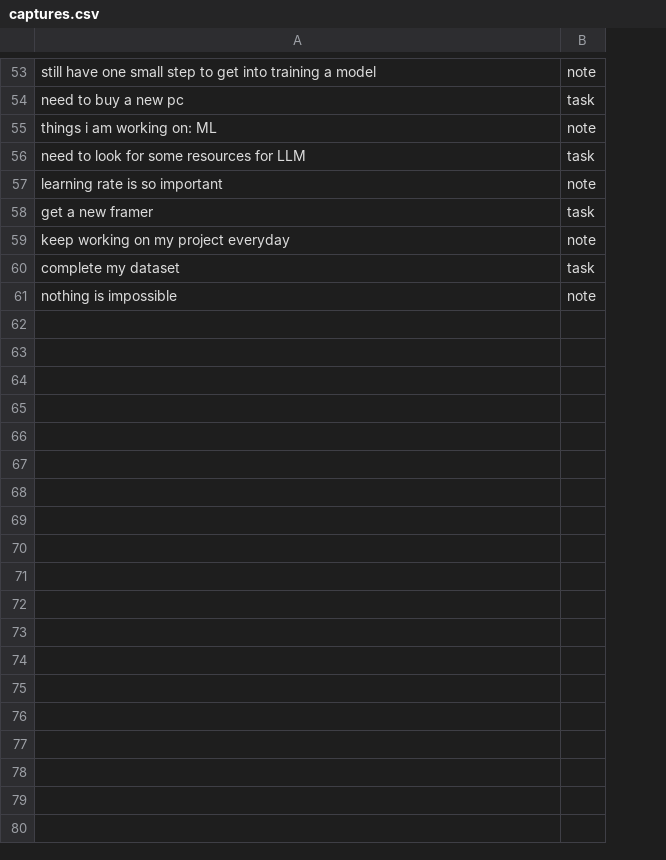
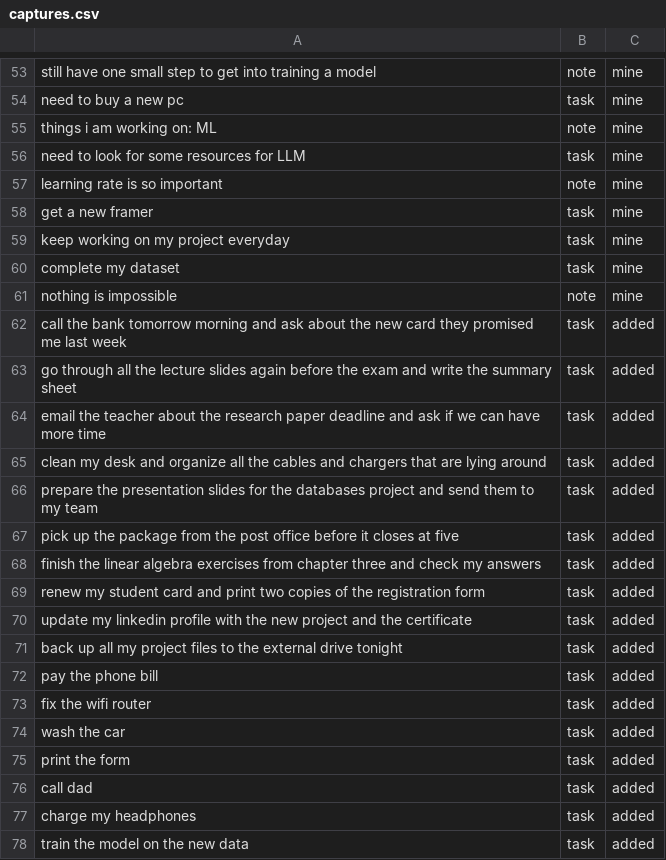
Before and after one commit to wissamn19/Nearline, a CSV file: ml/data/captures.csv, drawn as a sheet; only a part is shown, gaps mark what is left out; the diff covers the shown part only; the diff names each change by its address in the sheet, - before the commit and + after, or states it on an @@ line.

```diff
--- a/ml/data/captures.csv
+++ b/ml/data/captures.csv
+column C, rows 53-61: all mine
-B59: note
+B59: task
+row 62: call the bank tomorrow morning and ask about the new card they promised me last week | task | added
+row 63: go through all the lecture slides again before the exam and write the summary sheet | task | added
+row 64: email the teacher about the research paper deadline and ask if we can have more time | task | added
+row 65: clean my desk and organize all the cables and chargers that are lying around | task | added
+row 66: prepare the presentation slides for the databases project and send them to my team | task | added
+row 67: pick up the package from the post office before it closes at five | task | added
+row 68: finish the linear algebra exercises from chapter three and check my answers | task | added
+row 69: renew my student card and print two copies of the registration form | task | added
+row 70: update my linkedin profile with the new project and the certificate | task | added
+row 71: back up all my project files to the external drive tonight | task | added
+row 72: pay the phone bill | task | added
+row 73: fix the wifi router | task | added
+row 74: wash the car | task | added
+row 75: print the form | task | added
+row 76: call dad | task | added
+row 77: charge my headphones | task | added
+row 78: train the model on the new data | task | added
```
Also changed, not shown: 47 added rows and 3 edited cells elsewhere in this file.
